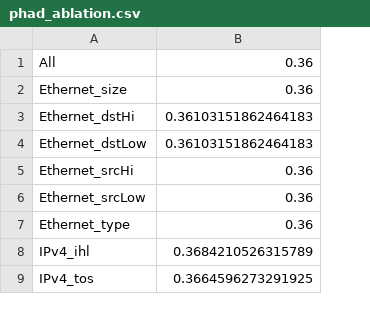
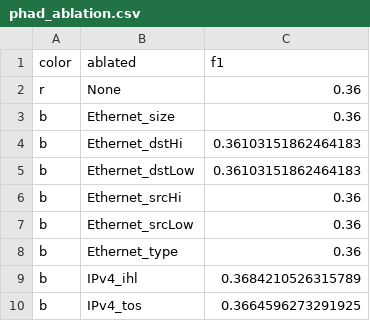
Before and after one commit to lukehsiao/ml-ids, a CSV file: data/phad_ablation.csv, drawn as a sheet; only a part is shown; removed rows and columns are numbered as before the commit, all else as after; the diff names each change by its address in the sheet, - before the commit and + after, or states it on an @@ line.

```diff
--- a/data/phad_ablation.csv
+++ b/data/phad_ablation.csv
+column A, rows 3-10: all b
-row 1: All | 0.36
+row 1: color | ablated | f1
+row 2: r | None | 0.36
```
Also changed, not shown: 3 other files.
